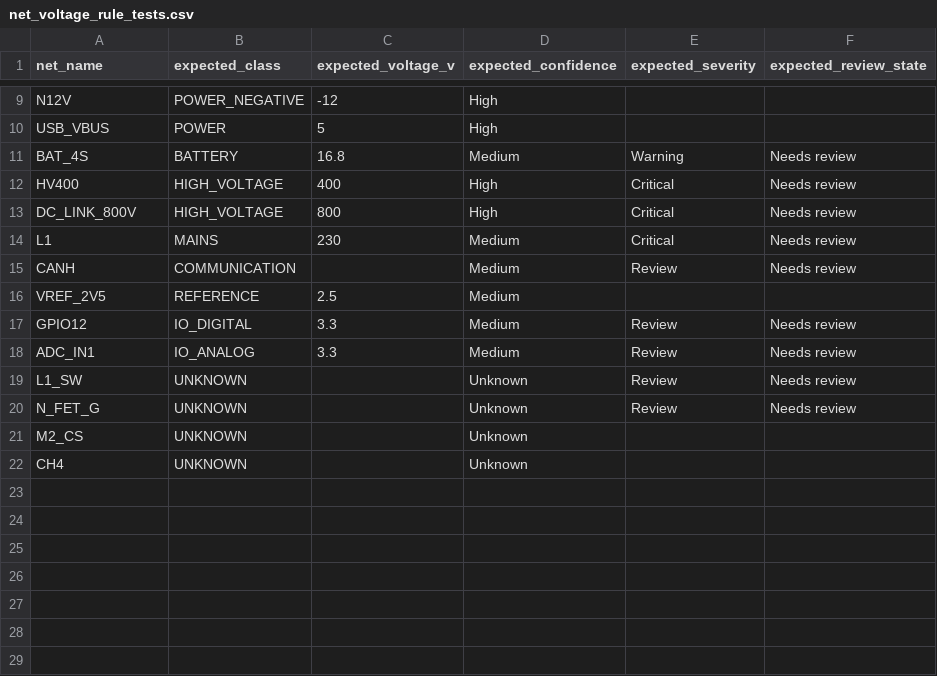
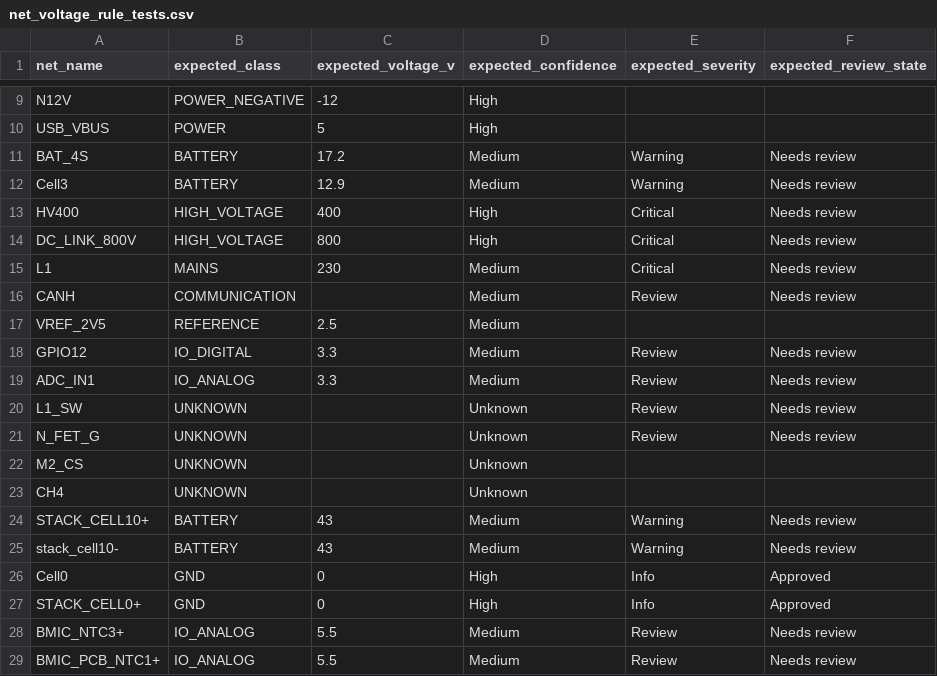
Before and after one commit to ami3go/odb_clearance_analyzer, a CSV file: odb_clearance_analyzer/data/net_voltage_rules/net_voltage_rule_tests.csv, drawn as a sheet; only a part is shown, gaps mark what is left out.

```diff
--- a/odb_clearance_analyzer/data/net_voltage_rules/net_voltage_rule_tests.csv
+++ b/odb_clearance_analyzer/data/net_voltage_rules/net_voltage_rule_tests.csv
@@ -10,3 +10,4 @@ N12V,POWER_NEGATIVE,-12,High,,
 USB_VBUS,POWER,5,High,,
-BAT_4S,BATTERY,16.8,Medium,Warning,Needs review
+BAT_4S,BATTERY,17.2,Medium,Warning,Needs review
+Cell3,BATTERY,12.9,Medium,Warning,Needs review
 HV400,HIGH_VOLTAGE,400,High,Critical,Needs review
@@ -22 +23,7 @@ M2_CS,UNKNOWN,,Unknown,,
 CH4,UNKNOWN,,Unknown,,
+STACK_CELL10+,BATTERY,43,Medium,Warning,Needs review
+stack_cell10-,BATTERY,43,Medium,Warning,Needs review
+Cell0,GND,0,High,Info,Approved
+STACK_CELL0+,GND,0,High,Info,Approved
+BMIC_NTC3+,IO_ANALOG,5.5,Medium,Review,Needs review
+BMIC_PCB_NTC1+,IO_ANALOG,5.5,Medium,Review,Needs review
```
Also changed, not shown: 43 other files.
